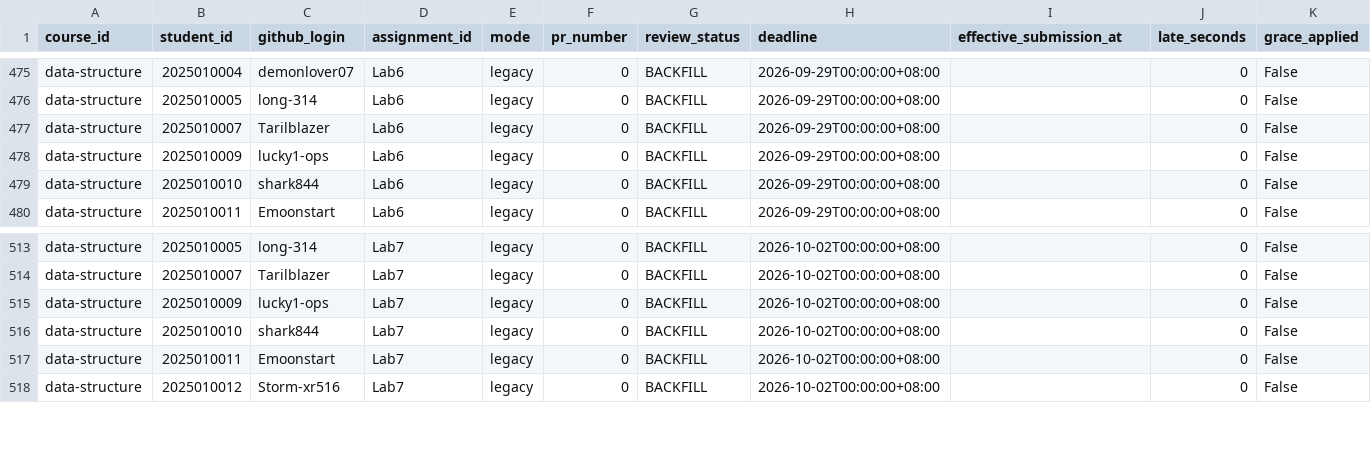
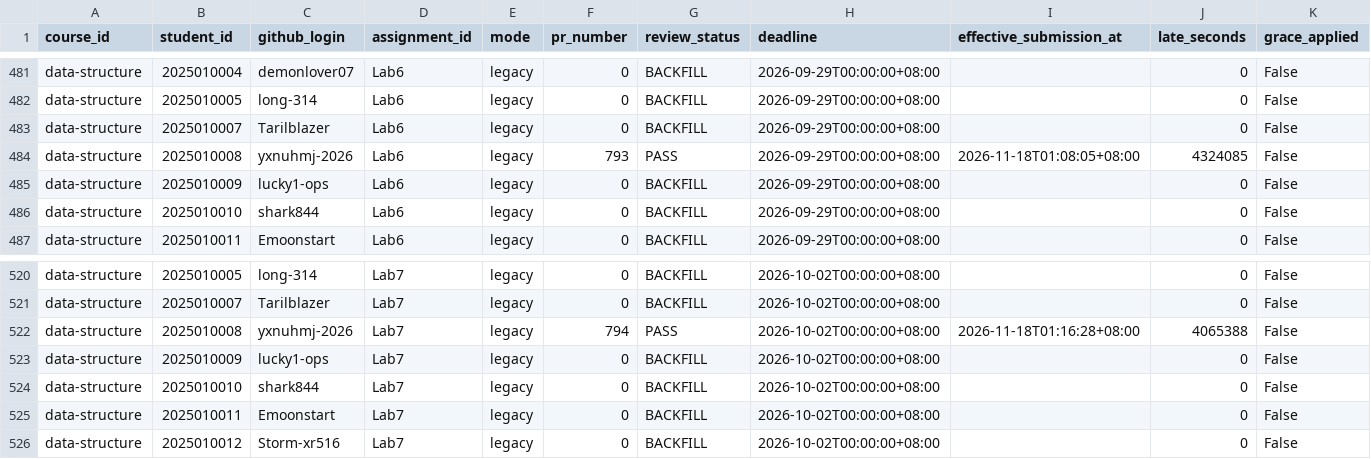
Before and after one commit to LiuXiYing/DataStructure, a CSV file: reports/submissions.csv, drawn as a sheet; only a part is shown, gaps mark what is left out; rows hold the shown columns only; the diff covers the shown part only; the diff names each change by its address in the sheet, - before the commit and + after, or states it on an @@ line.

```diff
--- a/reports/submissions.csv
+++ b/reports/submissions.csv
+row 484: data-structure | 2025010008 | yxnuhmj-2026 | Lab6 | legacy | 793 | PASS | 2026-09-29T00:00:00+08:00 | 2026-11-18T01:08:05+08:00 | 4324085 | False
+row 522: data-structure | 2025010008 | yxnuhmj-2026 | Lab7 | legacy | 794 | PASS | 2026-10-02T00:00:00+08:00 | 2026-11-18T01:16:28+08:00 | 4065388 | False
```
Also changed, not shown: 6 added rows elsewhere in this file.
